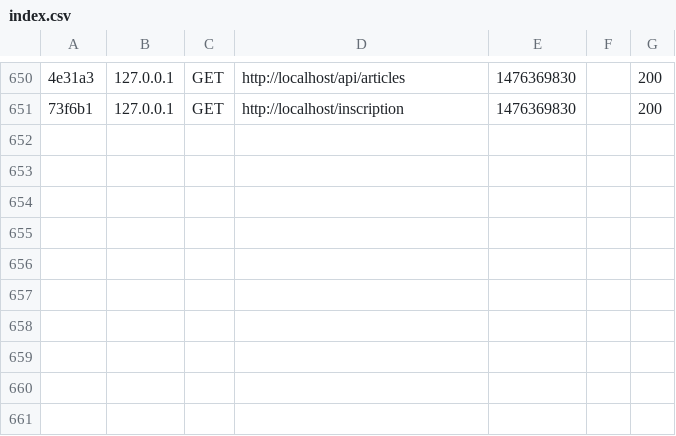
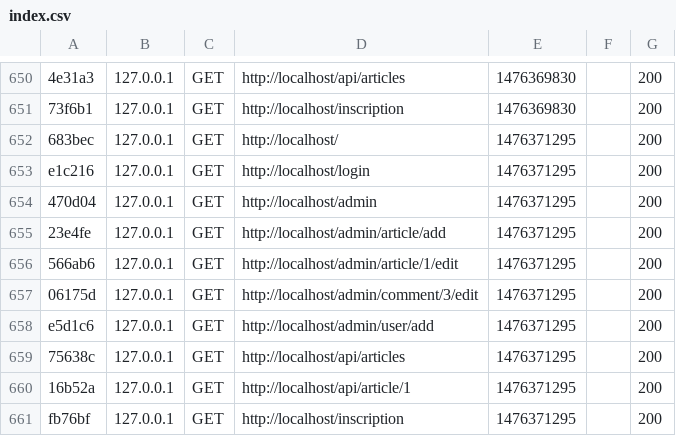
Before and after one commit to Yose216/CMS_Silex, a CSV file: var/cache/profiler/index.csv, drawn as a sheet; only a part is shown, gaps mark what is left out; the diff names each change by its address in the sheet, - before the commit and + after, or states it on an @@ line.

```diff
--- a/var/cache/profiler/index.csv
+++ b/var/cache/profiler/index.csv
+row 652: 683bec | 127.0.0.1 | GET | http://localhost/ | 1476371295 |  | 200
+row 653: e1c216 | 127.0.0.1 | GET | http://localhost/login | 1476371295 |  | 200
+row 654: 470d04 | 127.0.0.1 | GET | http://localhost/admin | 1476371295 |  | 200
+row 655: 23e4fe | 127.0.0.1 | GET | http://localhost/admin/article/add | 1476371295 |  | 200
+row 656: 566ab6 | 127.0.0.1 | GET | http://localhost/admin/article/1/edit | 1476371295 |  | 200
+row 657: 06175d | 127.0.0.1 | GET | http://localhost/admin/comment/3/edit | 1476371295 |  | 200
+row 658: e5d1c6 | 127.0.0.1 | GET | http://localhost/admin/user/add | 1476371295 |  | 200
+row 659: 75638c | 127.0.0.1 | GET | http://localhost/api/articles | 1476371295 |  | 200
+row 660: 16b52a | 127.0.0.1 | GET | http://localhost/api/article/1 | 1476371295 |  | 200
+row 661: fb76bf | 127.0.0.1 | GET | http://localhost/inscription | 1476371295 |  | 200
```
Also changed, not shown: 21 other files.
